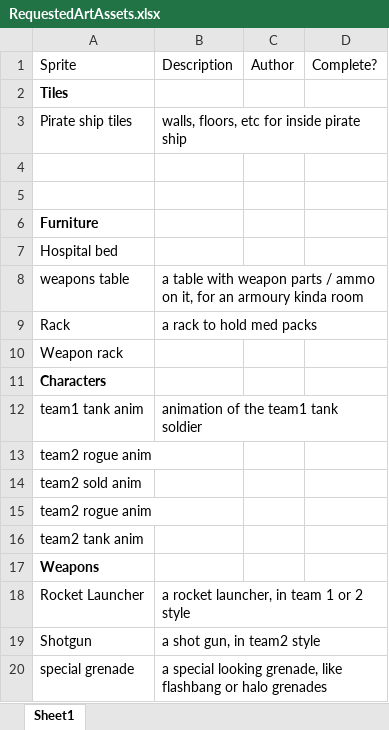
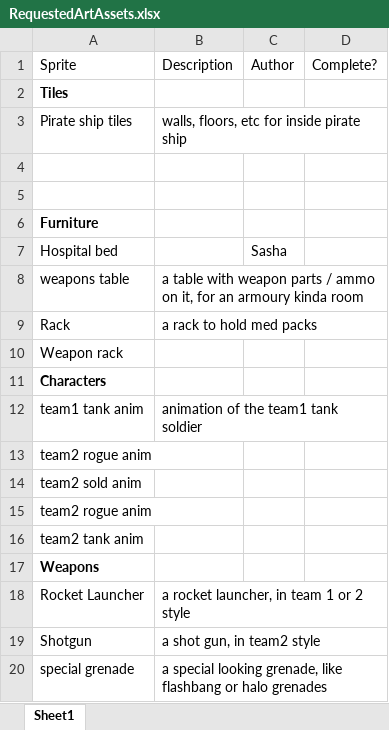
Before and after one commit to DamienSabljak/space-game, an Excel workbook: block-diagrams/RequestedArtAssets.xlsx, sheet Sheet1, drawn as a sheet; values as stored, in another font and other column widths than the file's, no borders; the diff names each change by its address in the sheet, - before the commit and + after, or states it on an @@ line.

Commit message:
Update RequestedArtAssets.xlsx
changed author

```diff
--- a/block-diagrams/RequestedArtAssets.xlsx (sheet Sheet1)
+++ b/block-diagrams/RequestedArtAssets.xlsx (sheet Sheet1)
-C7: (empty)
+C7: Sasha
```
